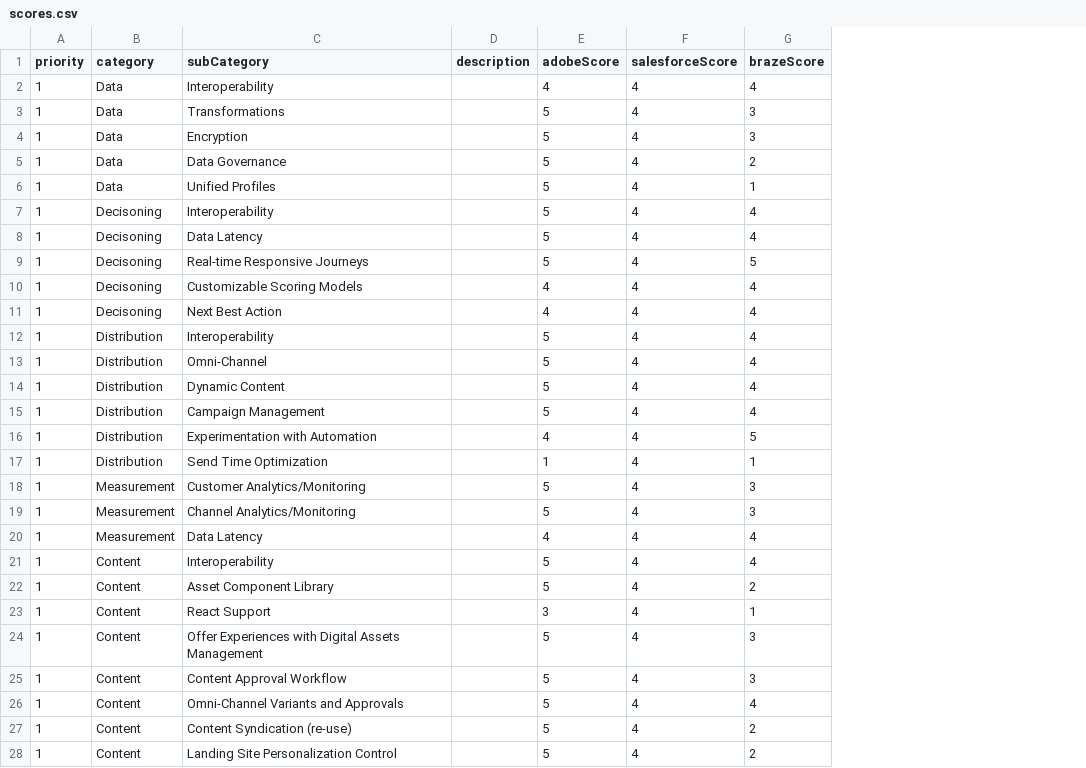
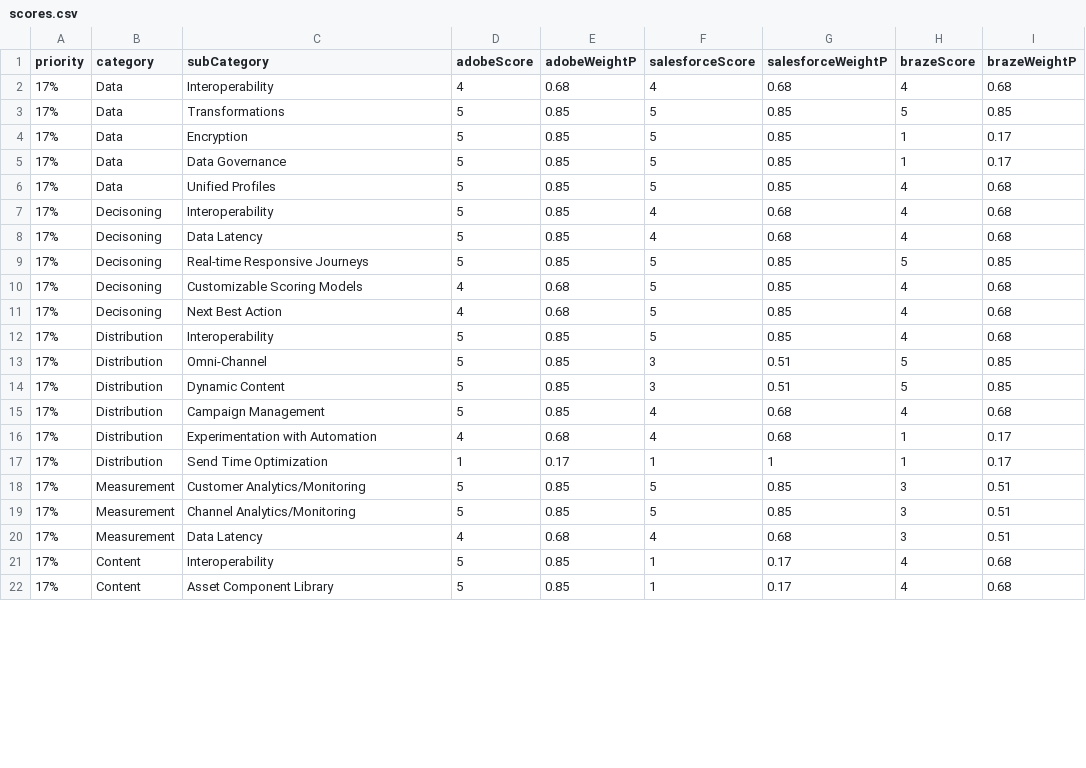
Before and after one commit to dbv-data-db/myScores, a CSV file: data/scores.csv, drawn as a sheet; only a part is shown; removed rows and columns are numbered as before the commit, all else as after; the diff covers the shown part only; the diff names each change by its address in the sheet, - before the commit and + after, or states it on an @@ line.

Commit message:
Update scores.csv

```diff
--- a/data/scores.csv
+++ b/data/scores.csv
-column D (description), empty
+column E (adobeWeightP), rows 2-5: 0.68 | 0.85 | 0.85 | 0.85; rows 7-22: 0.85 | 0.85 | 0.85 | 0.68 | 0.68 | 0.85 | 0.85 | 0.85 | 0.85 | 0.68 | 0.17 | 0.85 | 0.85 | 0.68 | 0.85 | 0.85
+column G (salesforceWeightP), rows 2-5: 0.68 | 0.85 | 0.85 | 0.85; rows 7-22: 0.68 | 0.68 | 0.85 | 0.85 | 0.85 | 0.85 | 0.51 | 0.51 | 0.68 | 0.68 | 1 | 0.85 | 0.85 | 0.68 | 0.17 | 0.17
+column I (brazeWeightP), rows 2-5: 0.68 | 0.85 | 0.17 | 0.17; rows 7-22: 0.68 | 0.68 | 0.85 | 0.68 | 0.68 | 0.68 | 0.85 | 0.85 | 0.68 | 0.17 | 0.17 | 0.51 | 0.51 | 0.51 | 0.68 | 0.68
-A2:A4 (priority): 1
+A2:A4 (priority): 17%
-F3:F4 (salesforceScore): 4
+F3:F4 (salesforceScore): 5
-H3 (brazeScore): 3
+H3 (brazeScore): 5
-H4 (brazeScore): 3
+H4 (brazeScore): 1
-row 5: 1 | Data | Data Governance |  | 5 | 4 | 2
-A5 (priority): 1
+A5 (priority): 17%
-C5 (subCategory): Unified Profiles
+C5 (subCategory): Data Governance
-F5 (salesforceScore): 4
+F5 (salesforceScore): 5
+row 6: 17% | Data | Unified Profiles | 5 | 0.85 | 5 | 0.85 | 4 | 0.68
-A7:A21 (priority): 1
+A7:A21 (priority): 17%
-F9:F12 (salesforceScore): 4
+F9:F12 (salesforceScore): 5
-F13:F14 (salesforceScore): 4
+F13:F14 (salesforceScore): 3
-H13:H14 (brazeScore): 4
+H13:H14 (brazeScore): 5
-H16 (brazeScore): 5
+H16 (brazeScore): 1
-F17 (salesforceScore): 4
+F17 (salesforceScore): 1
-F18:F19 (salesforceScore): 4
+F18:F19 (salesforceScore): 5
-H20 (brazeScore): 4
+H20 (brazeScore): 3
-F21 (salesforceScore): 4
+F21 (salesforceScore): 1
-row 22: 1 | Content | Asset Component Library |  | 5 | 4 | 2
-row 23: 1 | Content | React Support |  | 3 | 4 | 1
-row 24: 1 | Content | Offer Experiences with Digital Assets Management |  | 5 | 4 | 3
-row 25: 1 | Content | Content Approval Workflow |  | 5 | 4 | 3
-A22 (priority): 1
+A22 (priority): 17%
-C22 (subCategory): Omni-Channel Variants and Approvals
+C22 (subCategory): Asset Component Library
-F22 (salesforceScore): 4
+F22 (salesforceScore): 1
-row 27: 1 | Content | Content Syndication (re-use) |  | 5 | 4 | 2
-row 28: 1 | Content | Landing Site Personalization Control |  | 5 | 4 | 2
```
Also changed, not shown: 8 added rows, 2 removed rows and 6 edited cells elsewhere in this file.
